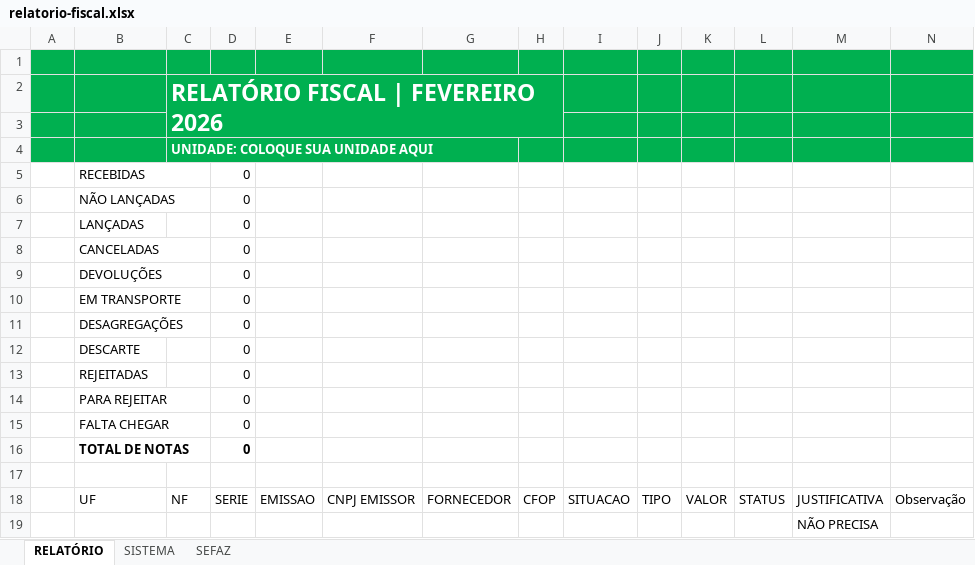
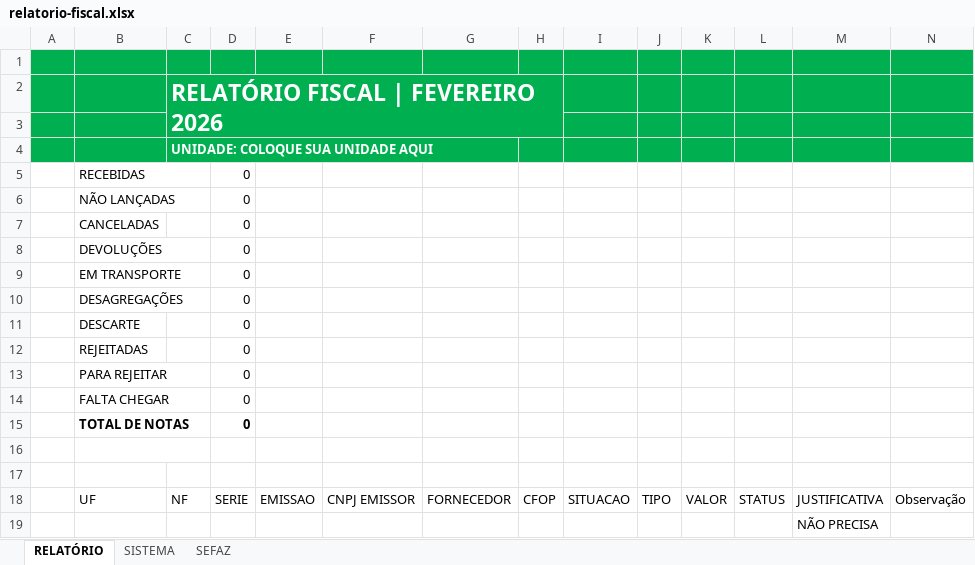
Before and after one commit to andre-jnr/fechamento-fiscal, an Excel workbook: relatorio-fiscal.xlsx, sheet RELATÓRIO, drawn as a sheet; only a part is shown; values as stored, in another font and other column widths than the file's, no borders; charts and pictures and table styles not drawn; removed rows and columns are numbered as before the commit, all else as after; the diff names each change by its address in the sheet, - before the commit and + after, or states it on an @@ line.

Commit message:
refactor: justificativa de lançada removida pois não havia necessidade

```diff
--- a/relatorio-fiscal.xlsx (sheet RELATÓRIO)
+++ b/relatorio-fiscal.xlsx (sheet RELATÓRIO)
-B7: LANÇADAS
+B7: CANCELADAS
-row 8:  | CANCELADAS |  | 0
-B9:C9 merged
-B11:C11 merged
+row 16: (empty)
```
Also changed, not shown: formulas that keep their value.
